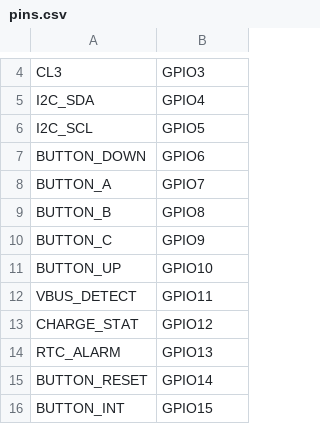
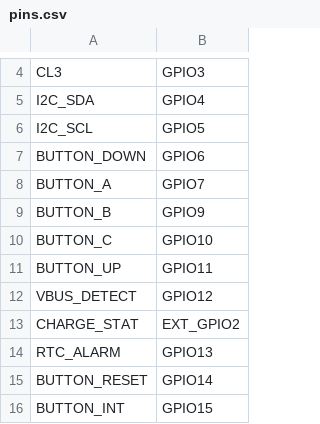
Before and after one commit to jecaro/badger2350, a CSV file: board/pins.csv, drawn as a sheet; only a part is shown, gaps mark what is left out.

```diff
--- a/board/pins.csv
+++ b/board/pins.csv
@@ -8,7 +8,7 @@ BUTTON_DOWN,GPIO6
 BUTTON_A,GPIO7
-BUTTON_B,GPIO8
-BUTTON_C,GPIO9
-BUTTON_UP,GPIO10
-VBUS_DETECT,GPIO11
-CHARGE_STAT,GPIO12
+BUTTON_B,GPIO9
+BUTTON_C,GPIO10
+BUTTON_UP,GPIO11
+VBUS_DETECT,GPIO12
+CHARGE_STAT,EXT_GPIO2
 RTC_ALARM,GPIO13
```
Also changed, not shown: 3 other files.
